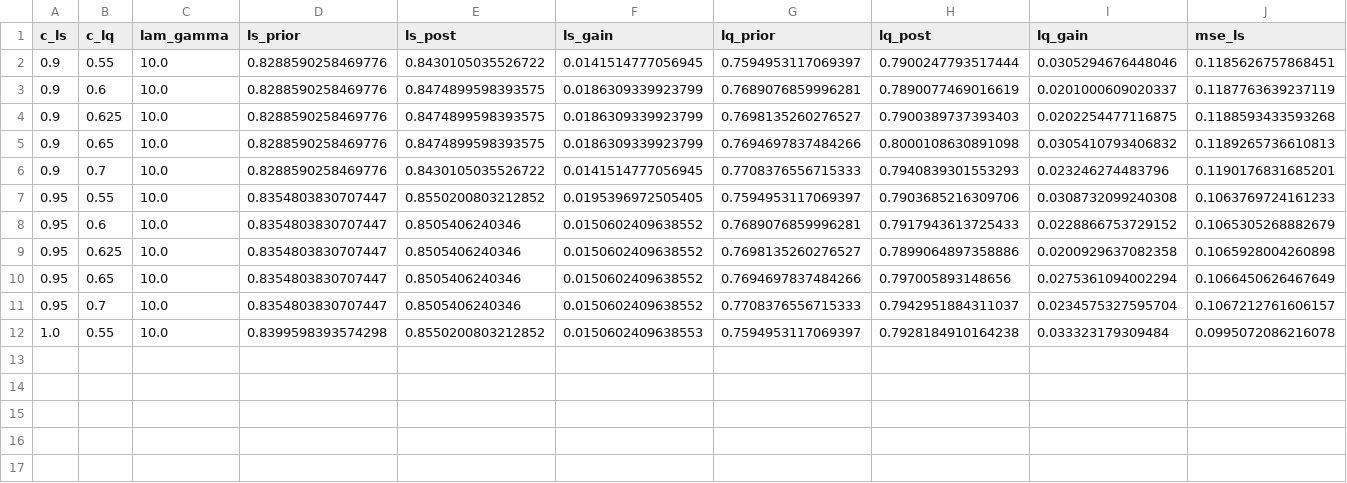
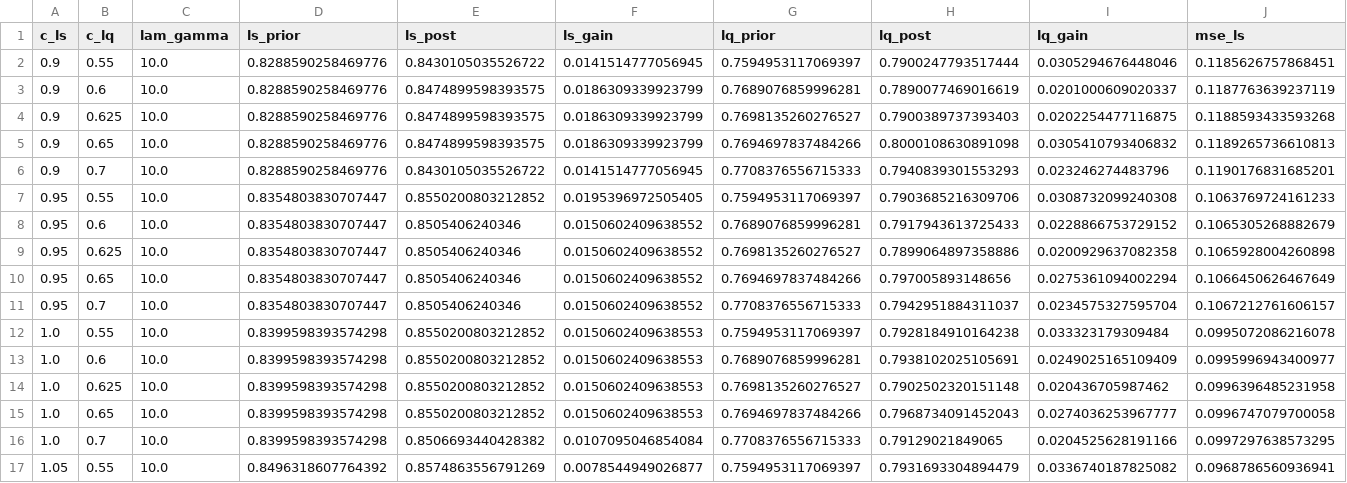
Before and after one commit to minji1217/pilotA-minji, a CSV file: docs/후속실험3_c_sweep_ruleB_fine.csv, drawn as a sheet; only a part is shown; rows hold the shown columns only; the diff names each change by its address in the sheet, - before the commit and + after, or states it on an @@ line.

```diff
--- a/docs/후속실험3_c_sweep_ruleB_fine.csv
+++ b/docs/후속실험3_c_sweep_ruleB_fine.csv
+row 13: 1.0 | 0.6 | 10.0 | 0.8399598393574298 | 0.8550200803212852 | 0.0150602409638553 | 0.7689076859996281 | 0.7938102025105691 | 0.0249025165109409 | 0.0995996943400977
+row 14: 1.0 | 0.625 | 10.0 | 0.8399598393574298 | 0.8550200803212852 | 0.0150602409638553 | 0.7698135260276527 | 0.7902502320151148 | 0.020436705987462 | 0.0996396485231958
+row 15: 1.0 | 0.65 | 10.0 | 0.8399598393574298 | 0.8550200803212852 | 0.0150602409638553 | 0.7694697837484266 | 0.7968734091452043 | 0.0274036253967777 | 0.0996747079700058
+row 16: 1.0 | 0.7 | 10.0 | 0.8399598393574298 | 0.8506693440428382 | 0.0107095046854084 | 0.7708376556715333 | 0.79129021849065 | 0.0204525628191166 | 0.0997297638573295
+row 17: 1.05 | 0.55 | 10.0 | 0.8496318607764392 | 0.8574863556791269 | 0.0078544949026877 | 0.7594953117069397 | 0.7931693304894479 | 0.0336740187825082 | 0.0968786560936941
```
Also changed, not shown: 2 other files.
